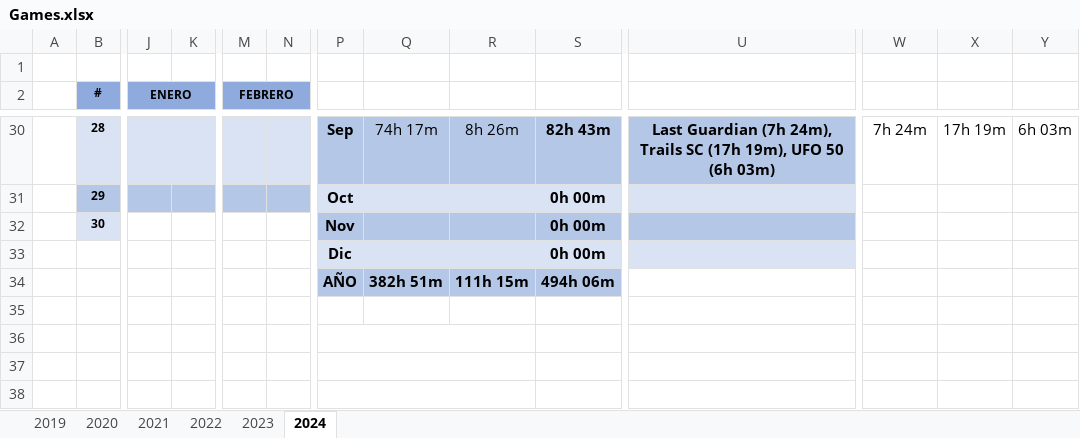
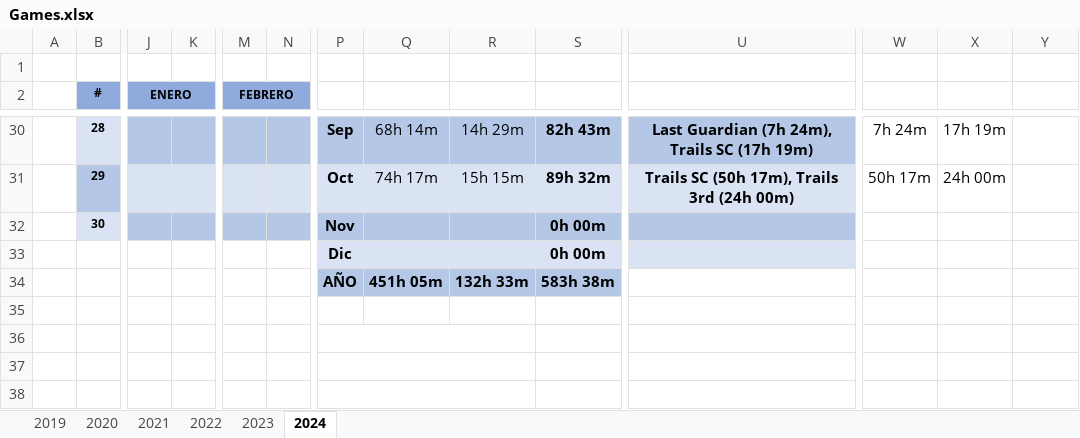
Before and after one commit to ucer0/ucer0.github.io, an Excel workbook: spreadsheets/Games.xlsx, sheet 2024, drawn as a sheet; only a part is shown, gaps mark what is left out; values as stored, in another font and other column widths than the file's, no borders; charts and pictures not drawn; removed rows and columns are numbered as before the commit, all else as after; rows hold the shown columns only; the diff covers the shown part only; the diff names each change by its address in the sheet, - before the commit and + after, or states it on an @@ line.

```diff
--- a/spreadsheets/Games.xlsx (sheet 2024)
+++ b/spreadsheets/Games.xlsx (sheet 2024)
-J30:K30 fill: #DAE3F3
+J30:K30 fill: #B4C7E7
-M30:N30 fill: #DAE3F3
+M30:N30 fill: #B4C7E7
-Q30: 74h 17m
+Q30: 68h 14m
-R30: 8h 26m
+R30: 14h 29m
-U30: …SC (17h 19m), UFO 50 (6h 03m)
+U30: …SC (17h 19m)
-Y30: 6h 03m
+Y30: (empty)
-row 31:  | 29 |  |  |  |  | Oct |  |  | 0h 00m
+row 31:  | 29 |  |  |  |  | Oct | 74h 17m | 15h 15m | 89h 32m | Trails SC (50h 17m), Trails 3rd (24h 00m) | 50h 17m | 24h 00m
-J32:K32 fill: none
+J32:K32 fill: #B4C7E7
-M32:N32 fill: none
+M32:N32 fill: #B4C7E7
-row 34:  |  |  |  |  |  | AÑO | 382h 51m | 111h 15m | 494h 06m
+row 34:  |  |  |  |  |  | AÑO | 451h 05m | 132h 33m | 583h 38m
```
Also changed, not shown: 22 edited cells, cell formats and merged cells elsewhere in this sheet, charts or pictures, 6 other files.
